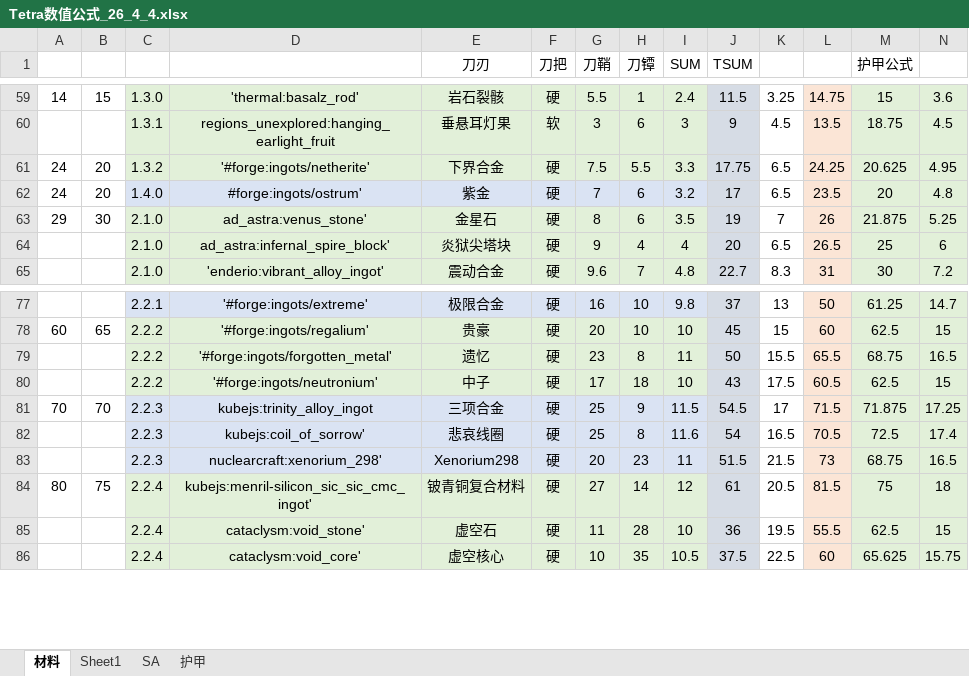
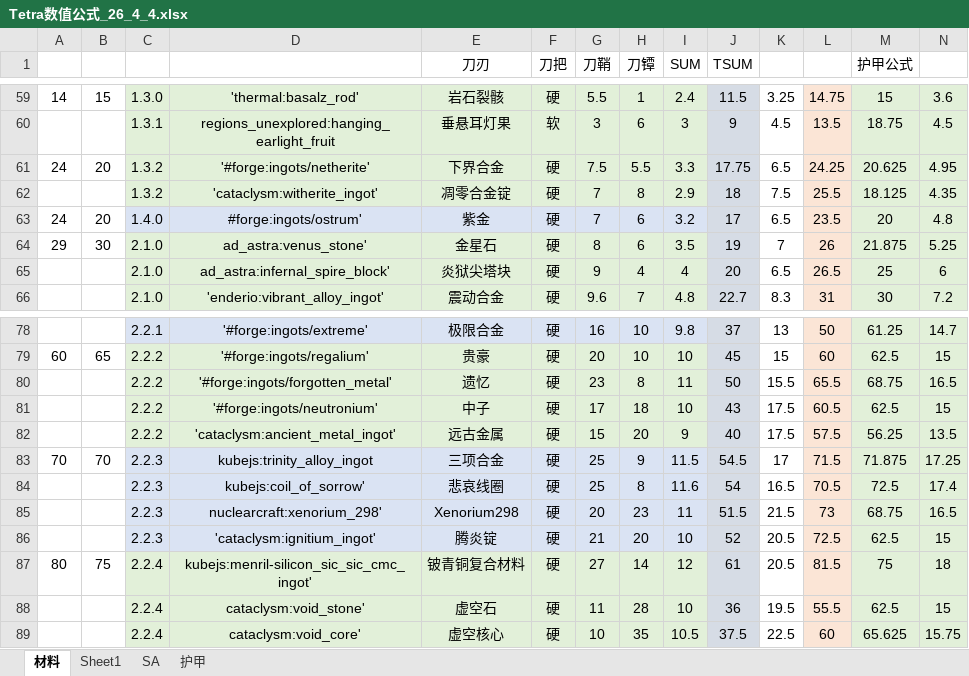
Before and after one commit to Tonywww2/SenDims-BanForges-ModPack, an Excel workbook: dev_docs/Tetra数值公式_26_4_4.xlsx, sheet 材料, drawn as a sheet; only a part is shown, gaps mark what is left out; values as stored, in another font and other column widths than the file's, no borders; rows hold the shown columns only; the diff names each change by its address in the sheet, - before the commit and + after, or states it on an @@ line.

```diff
--- a/dev_docs/Tetra数值公式_26_4_4.xlsx (sheet 材料)
+++ b/dev_docs/Tetra数值公式_26_4_4.xlsx (sheet 材料)
+row 62:  |  | 1.3.2 | 'cataclysm:witherite_ingot' | 凋零合金锭 | 硬 | 7 | 8 | 2.9 | 18 | 7.5 | 25.5 | 18.125 | 4.35
+row 82:  |  | 2.2.2 | 'cataclysm:ancient_metal_ingot' | 远古金属 | 硬 | 15 | 20 | 9 | 40 | 17.5 | 57.5 | 56.25 | 13.5
+row 86:  |  | 2.2.3 | 'cataclysm:ignitium_ingot' | 腾炎锭 | 硬 | 21 | 20 | 10 | 52 | 20.5 | 72.5 | 62.5 | 15
```
Also changed, not shown: formulas that keep their value, 18 other files.
